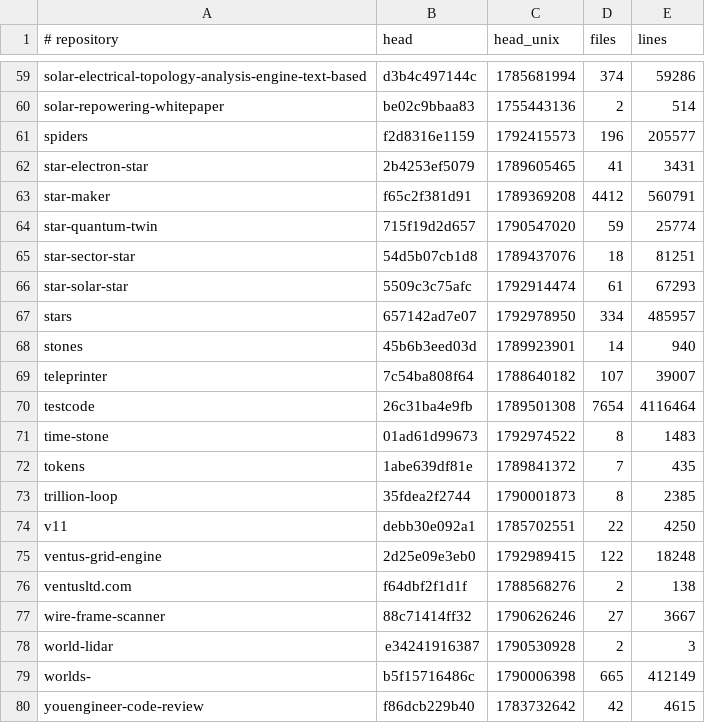
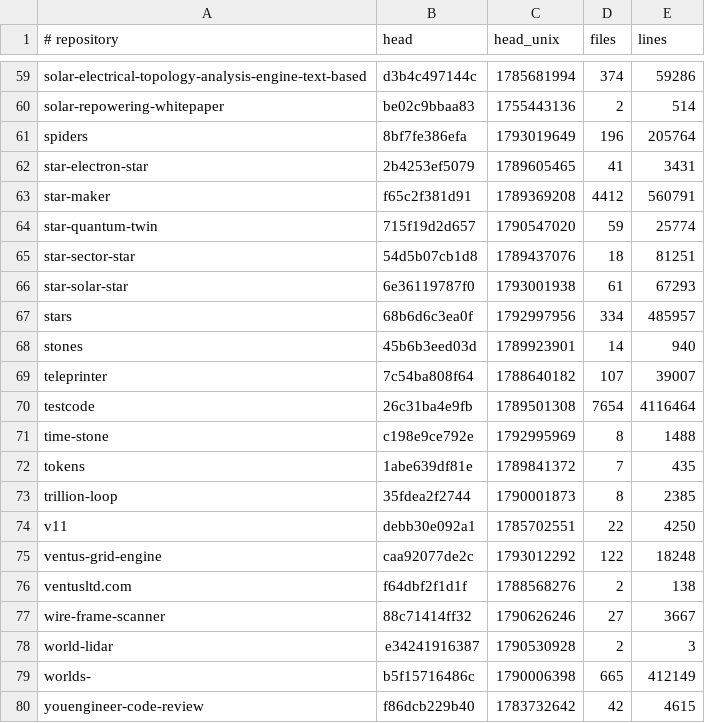
Before and after one commit to Ventusltd/kuiper-belt, a TSV file: cosmos/standing.tsv, drawn as a sheet; only a part is shown, gaps mark what is left out; the diff covers the shown part only.

```diff
--- a/cosmos/standing.tsv
+++ b/cosmos/standing.tsv
@@ -60,3 +60,3 @@ solar-electrical-topology-analysis-engine-text-based	d3b4c497144c	1785681994	374
 solar-repowering-whitepaper	be02c9bbaa83	1755443136	2	514
-spiders	f2d8316e1159	1792415573	196	205577
+spiders	8bf7fe386efa	1793019649	196	205764
 star-electron-star	2b4253ef5079	1789605465	41	3431
@@ -65,4 +65,4 @@ star-quantum-twin	715f19d2d657	1790547020	59	25774
 star-sector-star	54d5b07cb1d8	1789437076	18	81251
-star-solar-star	5509c3c75afc	1792914474	61	67293
-stars	657142ad7e07	1792978950	334	485957
+star-solar-star	6e36119787f0	1793001938	61	67293
+stars	68b6d6c3ea0f	1792997956	334	485957
 stones	45b6b3eed03d	1789923901	14	940
@@ -70,3 +70,3 @@ teleprinter	7c54ba808f64	1788640182	107	39007
 testcode	26c31ba4e9fb	1789501308	7654	4116464
-time-stone	01ad61d99673	1792974522	8	1483
+time-stone	c198e9ce792e	1792995969	8	1488
 tokens	1abe639df81e	1789841372	7	435
@@ -74,3 +74,3 @@ trillion-loop	35fdea2f2744	1790001873	8	2385
 v11	debb30e092a1	1785702551	22	4250
-ventus-grid-engine	2d25e09e3eb0	1792989415	122	18248
+ventus-grid-engine	caa92077de2c	1793012292	122	18248
 ventusltd.com	f64dbf2f1d1f	1788568276	2	138
```
Also changed, not shown: 9 edited cells elsewhere in this file, cosmos/pulse.tsv, cosmos/repos.tsv, 2 other files.
